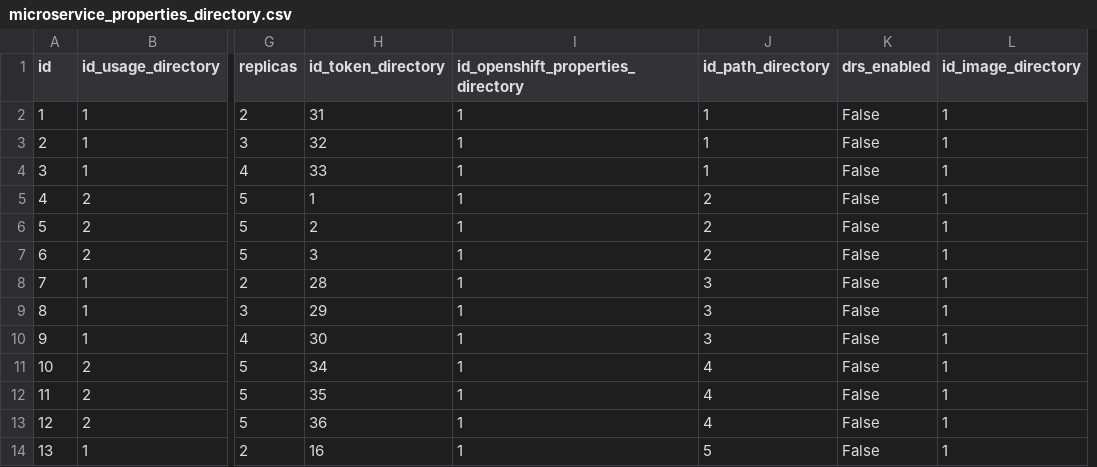
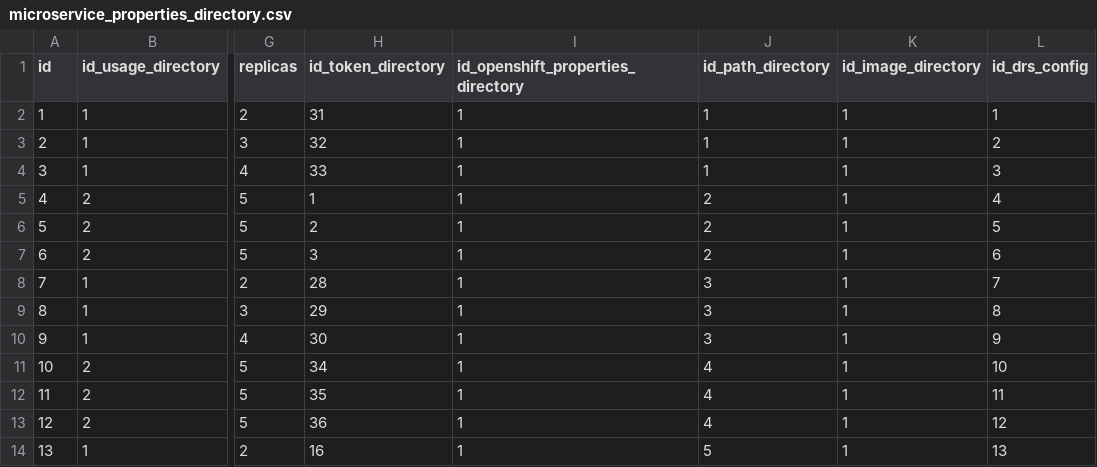
Before and after one commit to sebastianfalck/ScriptJsontoBBDD, a CSV file: csv_output/microservice_properties_directory.csv, drawn as a sheet; only a part is shown, gaps mark what is left out; removed rows and columns are numbered as before the commit, all else as after; the diff names each change by its address in the sheet, - before the commit and + after, or states it on an @@ line.

```diff
--- a/csv_output/microservice_properties_directory.csv
+++ b/csv_output/microservice_properties_directory.csv
-column K (drs_enabled), rows 2-14: all False
+column L (id_drs_config), rows 2-14: 1 | 2 | 3 | 4 | 5 | 6 | 7 | 8 | 9 | 10 | 11 | 12 | 13
```
Also changed, not shown: 3 other files.
